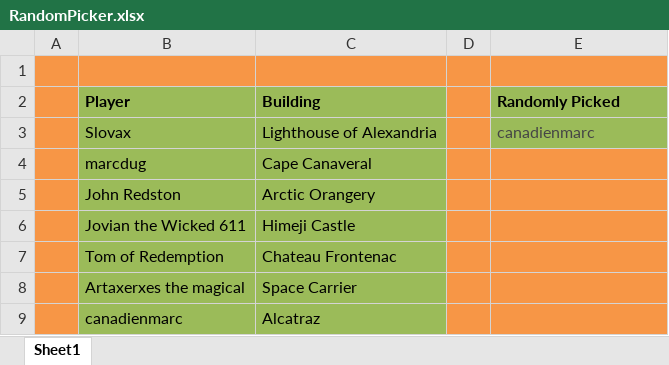
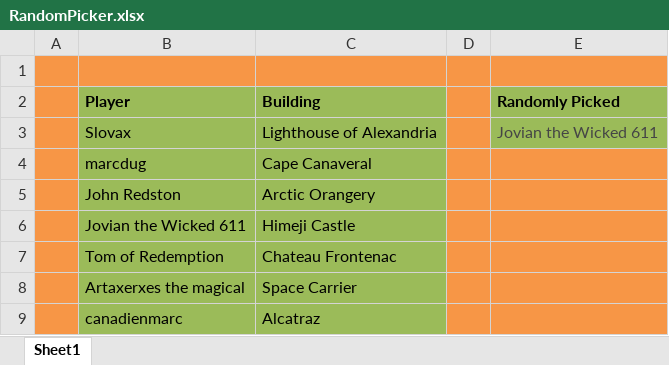
Before and after one commit to LazarusLottery/LazarusLottery.github.io, an Excel workbook: RandomPicker.xlsx, sheet Sheet1, drawn as a sheet; values as stored, in another font and other column widths than the file's, no borders; the diff names each change by its address in the sheet, - before the commit and + after, or states it on an @@ line.

```diff
--- a/RandomPicker.xlsx (sheet Sheet1)
+++ b/RandomPicker.xlsx (sheet Sheet1)
-E3 (Randomly Picked): canadienmarc
+E3 (Randomly Picked): Jovian the Wicked 611
```
Also changed, not shown: 2 other files.
